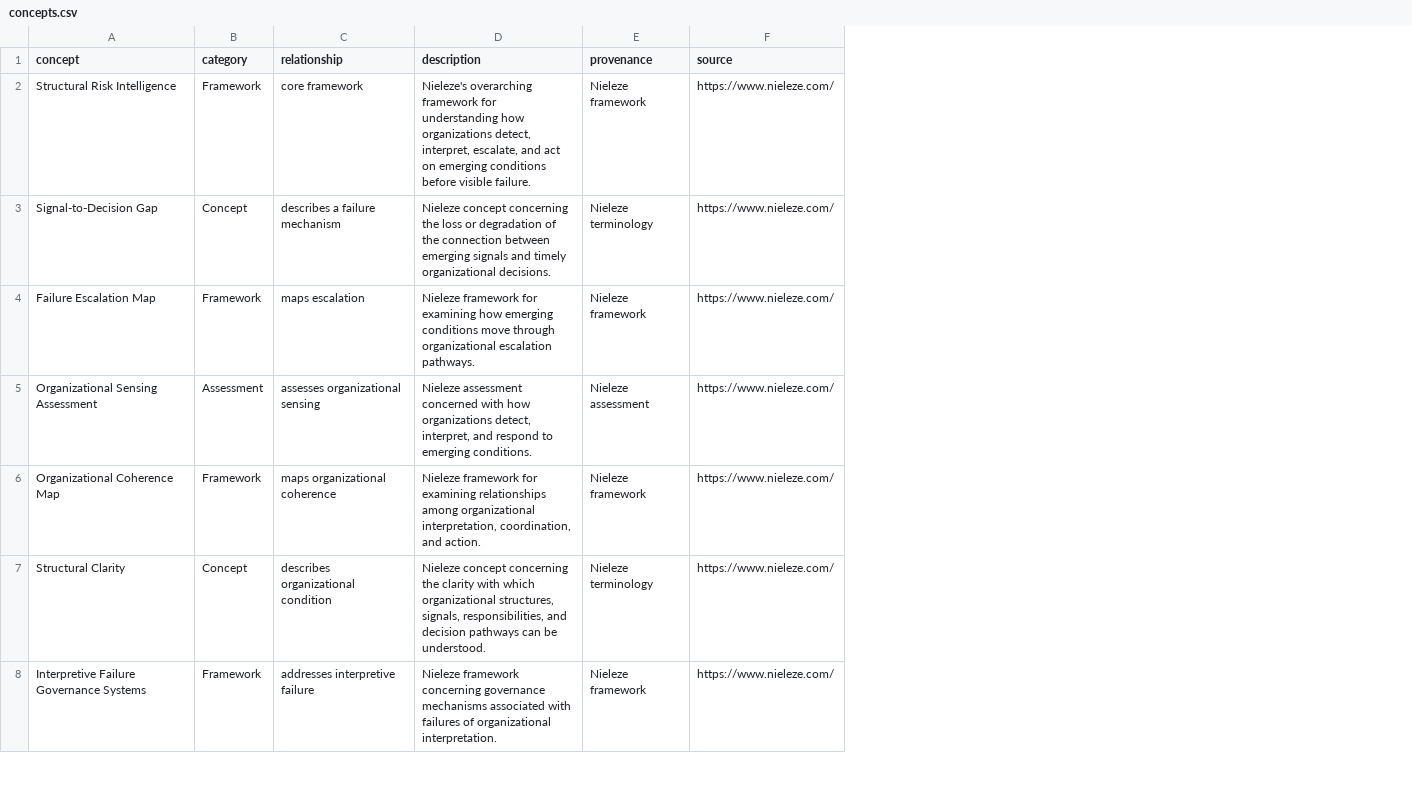
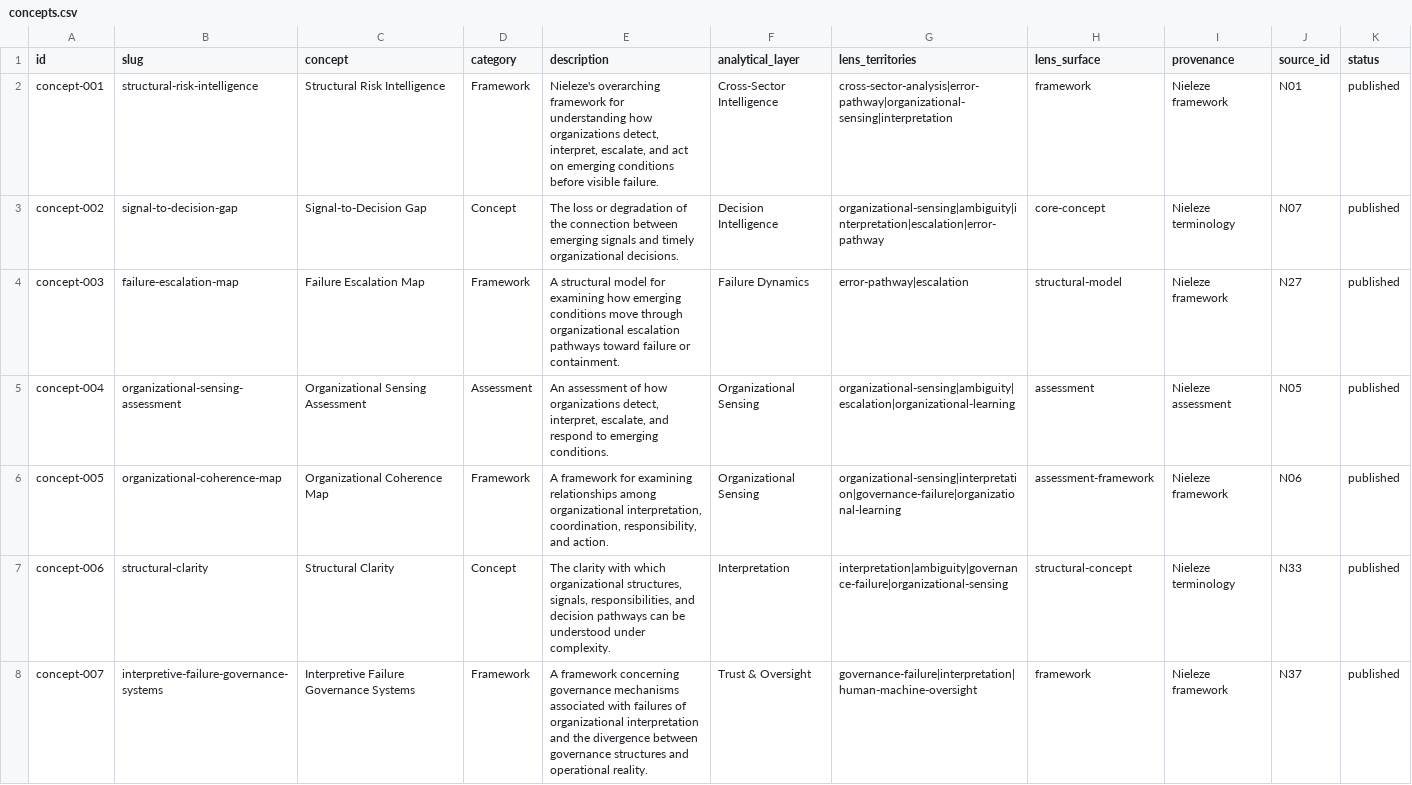
Before and after one commit to Nieleze/research-architecture, a CSV file: ontology/concepts.csv, drawn as a sheet; only a part is shown; removed rows and columns are numbered as before the commit, all else as after; the diff covers the shown part only; the diff names each change by its address in the sheet, - before the commit and + after, or states it on an @@ line.

Commit message:
Update concepts.csv to include new data structure

```diff
--- a/ontology/concepts.csv
+++ b/ontology/concepts.csv
+column A (id), rows 2-8: concept-001 | concept-002 | concept-003 | concept-004 | concept-005 | concept-006 | concept-007
+column B (slug), rows 2-8: structural-risk-intelligence | signal-to-decision-gap | failure-escalation-map | organizational-sensing-assessment | organizational-coherence-map | structural-clarity | interpretive-failure-governance-systems
-column C (relationship), rows 2-8: core framework | describes a failure mechanism | maps escalation | assesses organizational sensing | maps organizational coherence | describes organizational condition | addresses interpretive failure
+column F (analytical_layer), rows 2-8: Cross-Sector Intelligence | Decision Intelligence | Failure Dynamics | Organizational Sensing | Organizational Sensing | Interpretation | Trust & Oversight
+column G (lens_territories), rows 2-8: cross-sector-analysis|error-pathway|organizational-sensing|interpretation | organizational-sensing|ambiguity|interpretation|escalation|error-pathway | error-pathway|escalation | organizational-sensing|ambiguity|escalation|organizational-learning | organizational-sensing|interpretation|governance-failure|organizational-learning | interpretation|ambiguity|governance-failure|organizational-sensing | governance-failure|interpretation|human-machine-oversight
+column H (lens_surface), rows 2-8: framework | core-concept | structural-model | assessment | assessment-framework | structural-concept | framework
-column F (source), rows 2-8: all https://www.nieleze.com/
+column J (source_id), rows 2-8: N01 | N07 | N27 | N05 | N06 | N33 | N37
+column K (status), rows 2-8: all published
-E3 (description): Nieleze concept concerning the loss or…
+E3 (description): The loss or…
-E4 (description): Nieleze framework for examining how emerging conditions move through organizational escalation pathways.
+E4 (description): A structural model for examining how emerging conditions move through organizational escalation pathways toward failure or containment.
-E5 (description): Nieleze assessment concerned with how organizations detect, interpret, and respond…
+E5 (description): An assessment of how organizations detect, interpret, escalate, and respond…
-E6 (description): Nieleze framework for examining relationships among organizational interpretation, coordination, and action.
+E6 (description): A framework for examining relationships among organizational interpretation, coordination, responsibility, and action.
-E7 (description): Nieleze concept concerning the clarity with which organizational structures, signals, responsibilities, and decision pathways can be understood.
+E7 (description): The clarity with which organizational structures, signals, responsibilities, and decision pathways can be understood under complexity.
-E8 (description): Nieleze framework concerning governance mechanisms associated with failures of organizational interpretation.
+E8 (description): A framework concerning governance mechanisms associated with failures of organizational interpretation and the divergence between governance structures and operational reality.
```
Also changed, not shown: 6 edited cells elsewhere in this file.
